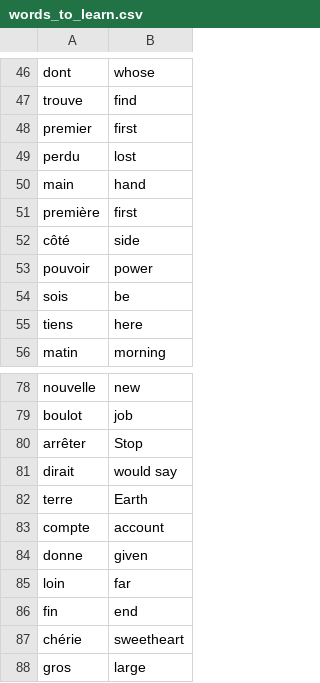
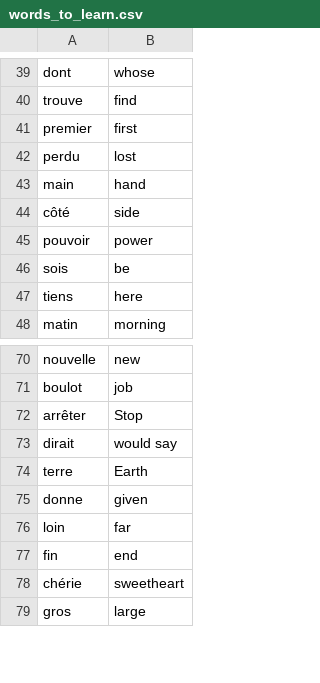
Before and after one commit to Luanzinhob5/Udemy-100-days-bootcamp, a CSV file: day31/data/words_to_learn.csv, drawn as a sheet; only a part is shown, gaps mark what is left out; removed rows and columns are numbered as before the commit, all else as after; the diff covers the shown part only; the diff names each change by its address in the sheet, - before the commit and + after, or states it on an @@ line.

```diff
--- a/day31/data/words_to_learn.csv
+++ b/day31/data/words_to_learn.csv
-row 51: première | first
-row 83: compte | account
```
Also changed, not shown: 7 added rows and 14 removed rows elsewhere in this file, 4 other files.
